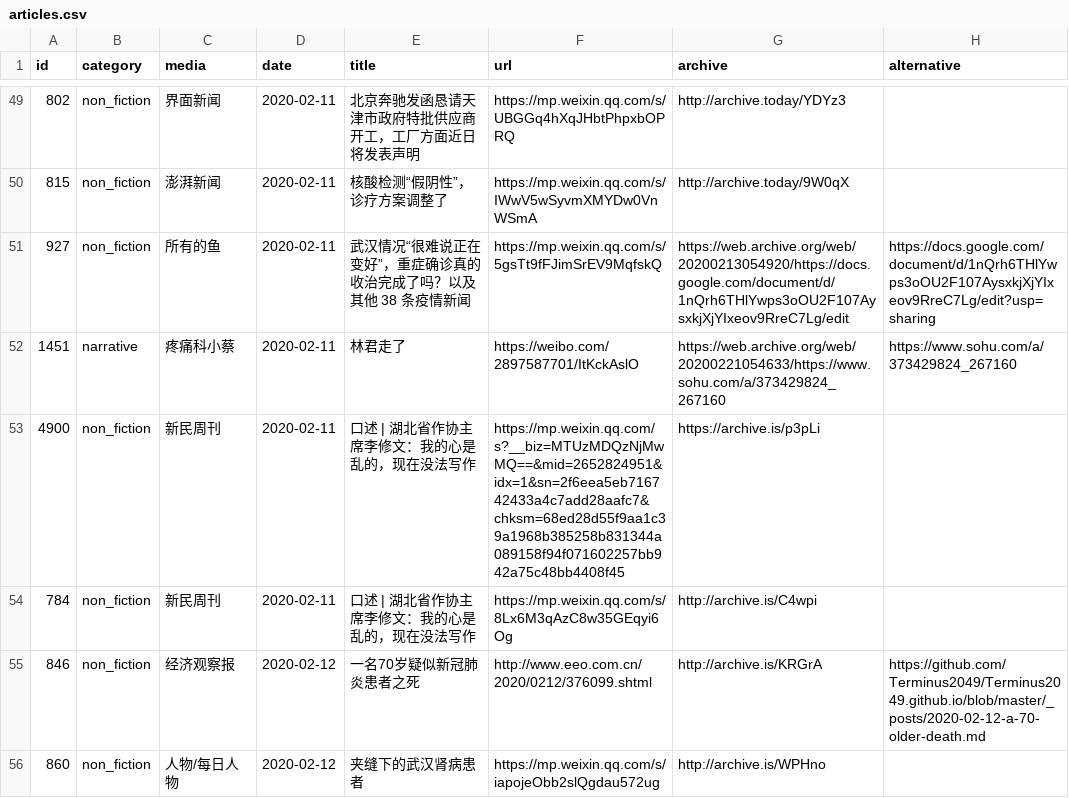
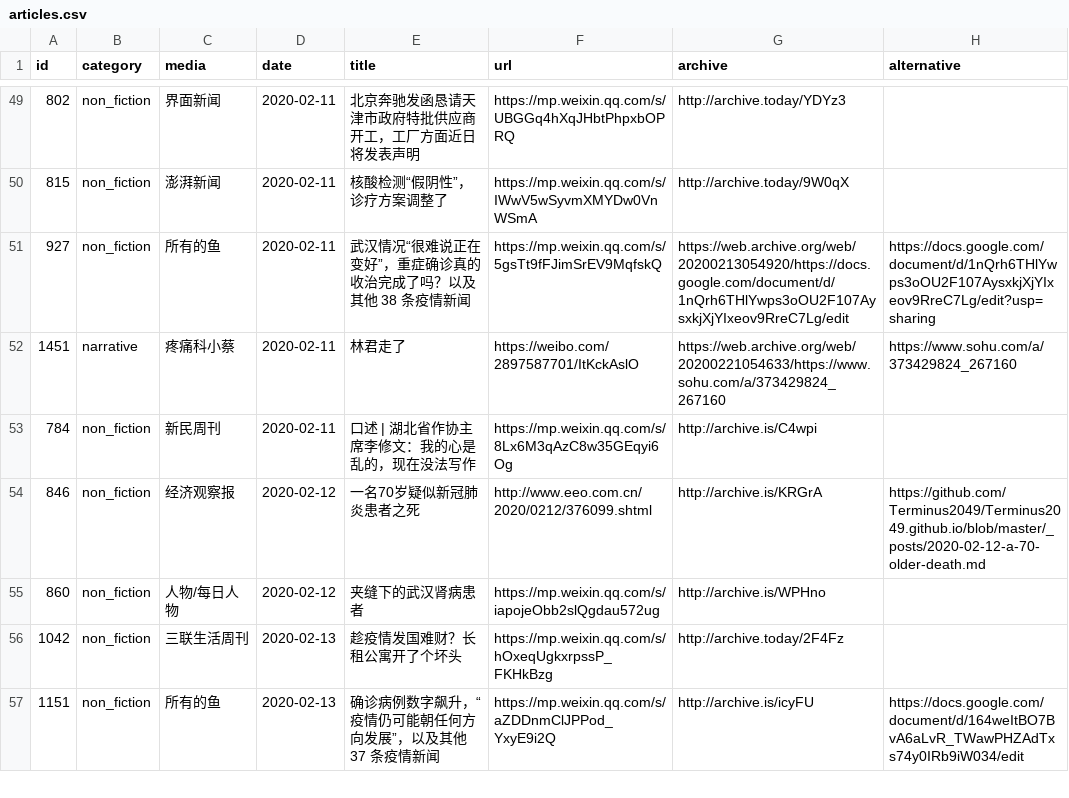
Before and after one commit to ncov-news-cemetery/ncov-news-cemetery.github.io, a CSV file: _data/articles.csv, drawn as a sheet; only a part is shown, gaps mark what is left out; the shorter side is filled out with more unchanged rows.

Commit message:
Update articles.csv

```diff
--- a/_data/articles.csv
+++ b/_data/articles.csv
@@ -52,3 +52,2 @@ id,category,media,date,title,url,archive,alternative
 1451,narrative,疼痛科小蔡,2020-02-11,林君走了,https://weibo.com/2897587701/ItKckAslO,https://web.archive.org/web/20200221054633/https://www.sohu.com/a/373429824_267160,https://www.sohu.com/a/373429824_267160
-4900,non_fiction,新民周刊,2020-02-11,口述 | 湖北省作协主席李修文：我的心是乱的，现在没法写作,https://mp.weixin.qq.com/s?__biz=MTUzMDQzNjMwMQ==&mid=2652824951&idx=1&sn=2f6eea5eb716742433a4c7add28aafc7&chksm=68ed28d55f9aa1c39a1968b385258b831344a089158f94f071602257bb942a75c48bb4408f45,https://archive.is/p3pLi,
 784,non_fiction,新民周刊,2020-02-11,口述 | 湖北省作协主席李修文：我的心是乱的，现在没法写作,https://mp.weixin.qq.com/s/8Lx6M3qAzC8w35GEqyi6Og,http://archive.is/C4wpi,
```
